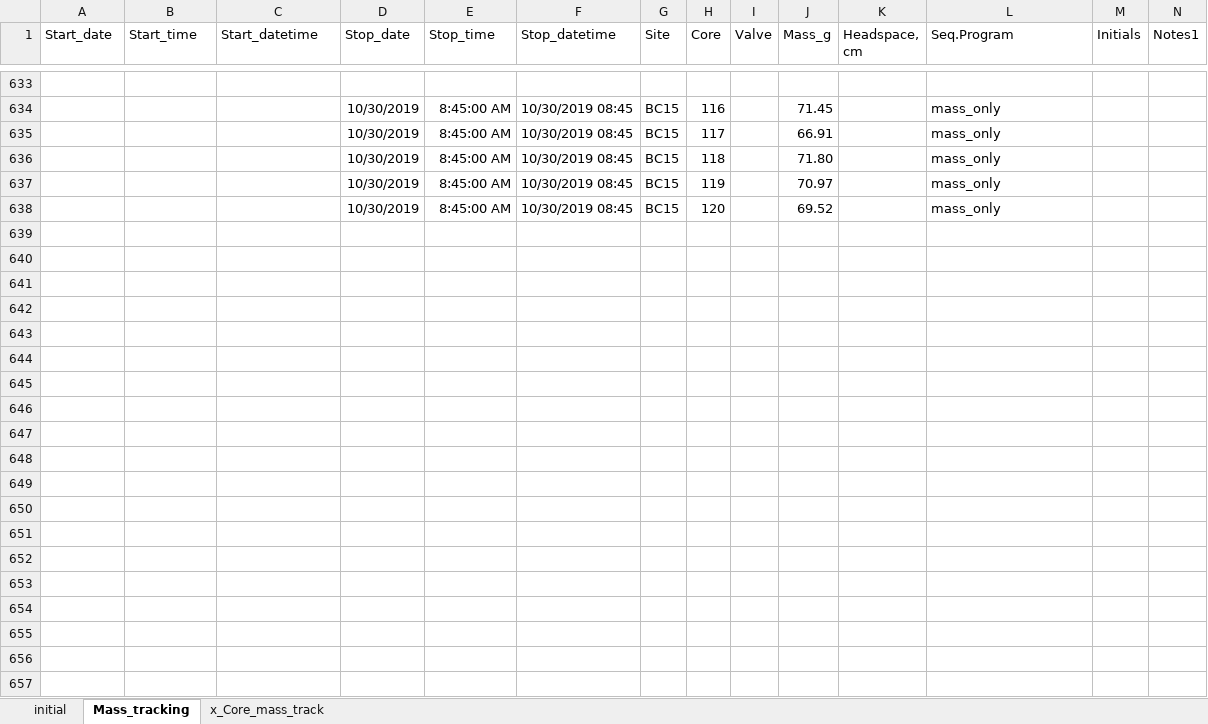
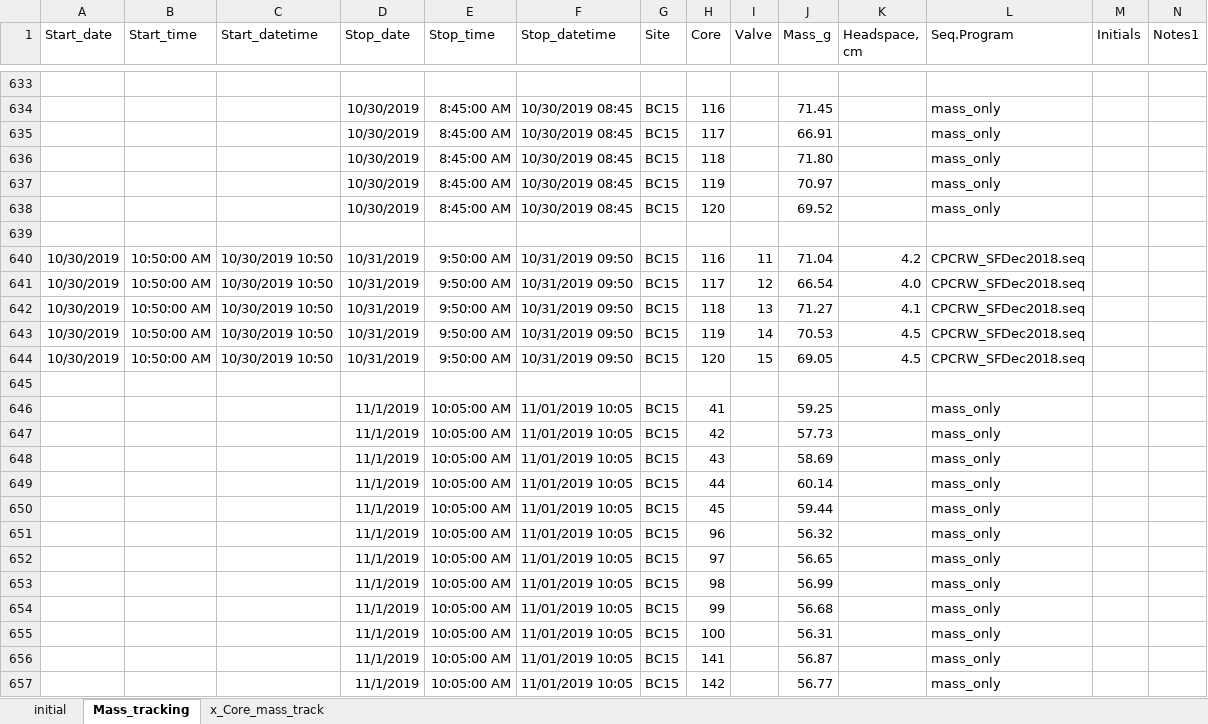
Before and after one commit to kaizadp/hysteresis_and_soil_carbon, an Excel workbook: data/Core_weights.xlsx, sheet Mass_tracking, drawn as a sheet; only a part is shown, gaps mark what is left out; values as stored, in another font and other column widths than the file's, no borders; charts and pictures not drawn; rows hold the shown columns only; the diff covers the shown part only; the diff names each change by its address in the sheet, - before the commit and + after, or states it on an @@ line.

```diff
--- a/data/Core_weights.xlsx (sheet Mass_tracking)
+++ b/data/Core_weights.xlsx (sheet Mass_tracking)
+row 639: (empty)
+row 640: 10/30/2019 | 10:50:00 AM | 10/30/2019 10:50 | 10/31/2019 | 9:50:00 AM | 10/31/2019 09:50 | BC15 | 116 | 11 | 71.04 | 4.2 | CPCRW_SFDec2018.seq
+row 641: 10/30/2019 | 10:50:00 AM | 10/30/2019 10:50 | 10/31/2019 | 9:50:00 AM | 10/31/2019 09:50 | BC15 | 117 | 12 | 66.54 | 4.0 | CPCRW_SFDec2018.seq
+row 642: 10/30/2019 | 10:50:00 AM | 10/30/2019 10:50 | 10/31/2019 | 9:50:00 AM | 10/31/2019 09:50 | BC15 | 118 | 13 | 71.27 | 4.1 | CPCRW_SFDec2018.seq
+row 643: 10/30/2019 | 10:50:00 AM | 10/30/2019 10:50 | 10/31/2019 | 9:50:00 AM | 10/31/2019 09:50 | BC15 | 119 | 14 | 70.53 | 4.5 | CPCRW_SFDec2018.seq
+row 644: 10/30/2019 | 10:50:00 AM | 10/30/2019 10:50 | 10/31/2019 | 9:50:00 AM | 10/31/2019 09:50 | BC15 | 120 | 15 | 69.05 | 4.5 | CPCRW_SFDec2018.seq
+row 645: (empty)
+row 646:  |  |  | 11/1/2019 | 10:05:00 AM | 11/01/2019 10:05 | BC15 | 41 |  | 59.25 |  | mass_only
+row 647:  |  |  | 11/1/2019 | 10:05:00 AM | 11/01/2019 10:05 | BC15 | 42 |  | 57.73 |  | mass_only
+row 648:  |  |  | 11/1/2019 | 10:05:00 AM | 11/01/2019 10:05 | BC15 | 43 |  | 58.69 |  | mass_only
+row 649:  |  |  | 11/1/2019 | 10:05:00 AM | 11/01/2019 10:05 | BC15 | 44 |  | 60.14 |  | mass_only
+row 650:  |  |  | 11/1/2019 | 10:05:00 AM | 11/01/2019 10:05 | BC15 | 45 |  | 59.44 |  | mass_only
+row 651:  |  |  | 11/1/2019 | 10:05:00 AM | 11/01/2019 10:05 | BC15 | 96 |  | 56.32 |  | mass_only
+row 652:  |  |  | 11/1/2019 | 10:05:00 AM | 11/01/2019 10:05 | BC15 | 97 |  | 56.65 |  | mass_only
+row 653:  |  |  | 11/1/2019 | 10:05:00 AM | 11/01/2019 10:05 | BC15 | 98 |  | 56.99 |  | mass_only
+row 654:  |  |  | 11/1/2019 | 10:05:00 AM | 11/01/2019 10:05 | BC15 | 99 |  | 56.68 |  | mass_only
+row 655:  |  |  | 11/1/2019 | 10:05:00 AM | 11/01/2019 10:05 | BC15 | 100 |  | 56.31 |  | mass_only
+row 656:  |  |  | 11/1/2019 | 10:05:00 AM | 11/01/2019 10:05 | BC15 | 141 |  | 56.87 |  | mass_only
+row 657:  |  |  | 11/1/2019 | 10:05:00 AM | 11/01/2019 10:05 | BC15 | 142 |  | 56.77 |  | mass_only
```
Also changed, not shown: 110 added rows, 9 removed rows and 37 edited cells elsewhere in this sheet, data/Subsampling_weights.xlsx, 2 other files.
